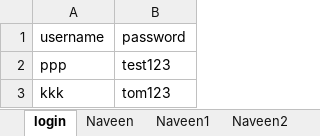
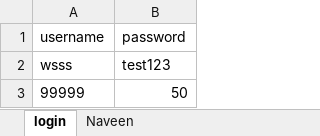
Before and after one commit to naveenanimation20/NewExcelUtil2020_ApachePOI, an Excel workbook: src/main/java/com/excel/lib/util/SampleExcel.xlsx, sheet login, drawn as a sheet; values as stored, in another font and other column widths than the file's, no borders; removed rows and columns are numbered as before the commit, all else as after; the diff names each change by its address in the sheet, - before the commit and + after, or states it on an @@ line.

```diff
--- a/src/main/java/com/excel/lib/util/SampleExcel.xlsx (sheet login)
+++ b/src/main/java/com/excel/lib/util/SampleExcel.xlsx (sheet login)
-sheet tab: Naveen1
-sheet tab: Naveen2
-A2 (username): ppp
+A2 (username): wsss
-row 3: kkk | tom123
+row 3: 99999 | 50
```
Also changed, not shown: target/classes/com/excel/lib/util/SampleExcel.xlsx, 4 other files.
